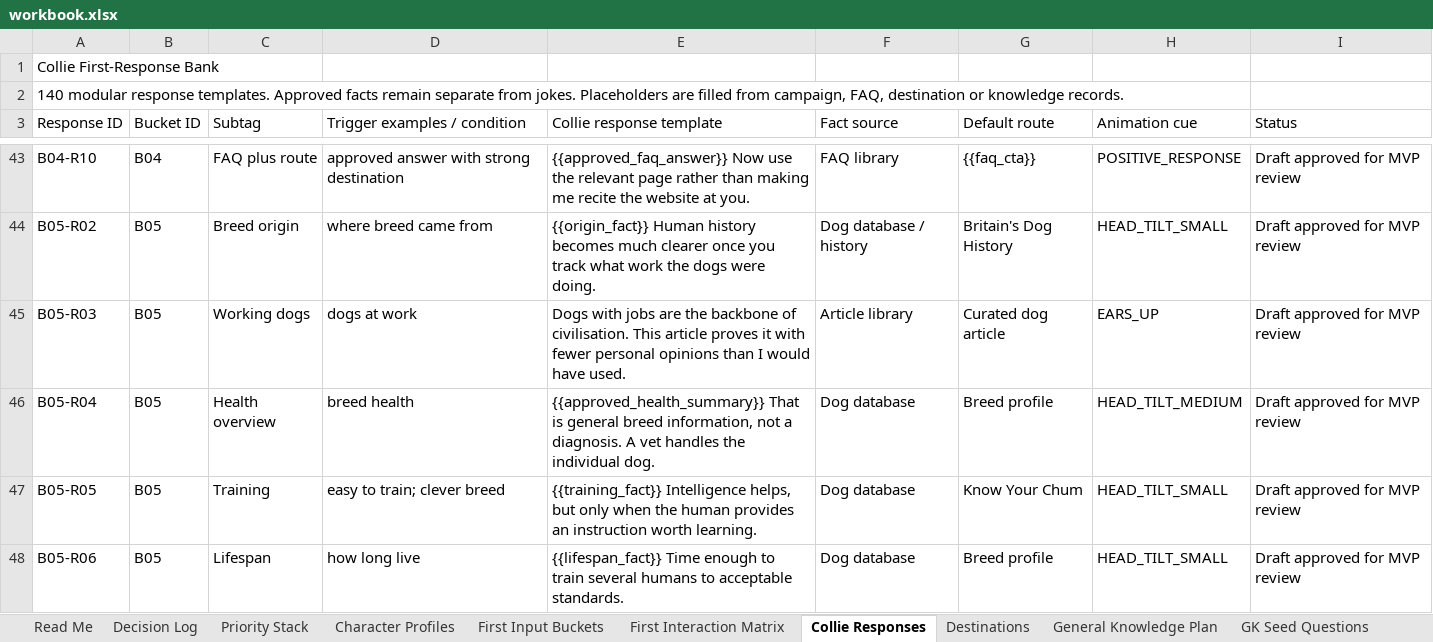
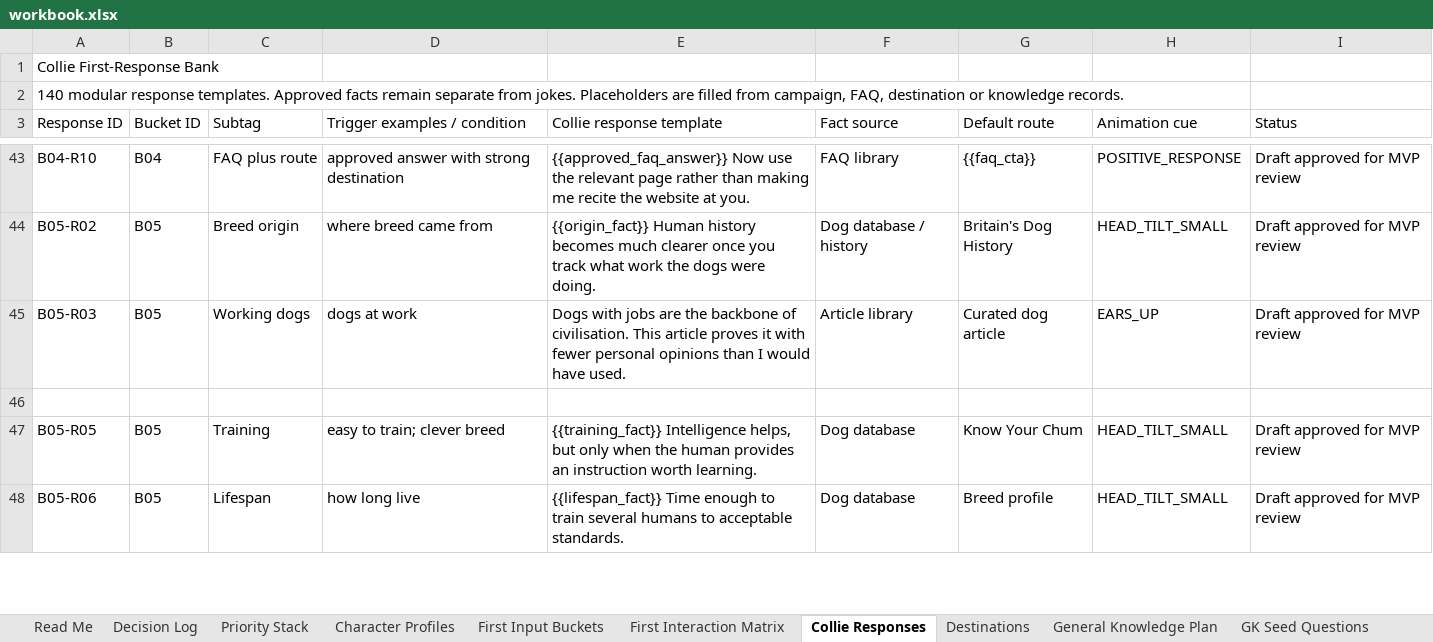
Before and after one commit to federationdesign-design/pedigree-chums, an Excel workbook: agent/data/workbook.xlsx, sheet Collie Responses, drawn as a sheet; only a part is shown, gaps mark what is left out; values as stored, in another font and other column widths than the file's, no borders; the diff names each change by its address in the sheet, - before the commit and + after, or states it on an @@ line.

```diff
--- a/agent/data/workbook.xlsx (sheet Collie Responses)
+++ b/agent/data/workbook.xlsx (sheet Collie Responses)
-row 46: B05-R04 | B05 | Health overview | breed health | {{approved_health_summary}} That is general breed information, not a diagnosis. A vet handles the individual dog. | Dog database | Breed profile | HEAD_TILT_MEDIUM | Draft approved for MVP review
+row 46: (empty)
```
Also changed, not shown: sheet FAQ Library, 3 other files.
